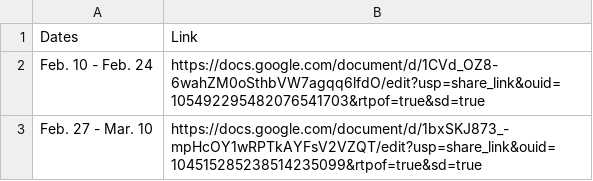
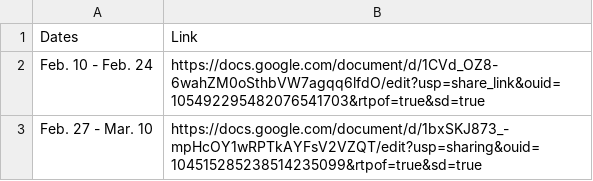
Before and after one commit to halljc76/STOR565FinalProj, a CSV file: www/reports.csv, drawn as a sheet.

Commit message:
Adding link to new report for viewing

```diff
--- a/www/reports.csv
+++ b/www/reports.csv
@@ -2,2 +2,2 @@ Dates,Link
 Feb. 10 - Feb. 24,https://docs.google.com/document/d/1CVd_OZ8-6wahZM0oSthbVW7agqq6lfdO/edit?usp=share_link&ouid=105492295482076541703&rtpof=true&sd=true
-Feb. 27 - Mar. 10,https://docs.google.com/document/d/1bxSKJ873_-mpHcOY1wRPTkAYFsV2VZQT/edit?usp=share_link&ouid=104515285238514235099&rtpof=true&sd=true
+Feb. 27 - Mar. 10,https://docs.google.com/document/d/1bxSKJ873_-mpHcOY1wRPTkAYFsV2VZQT/edit?usp=sharing&ouid=104515285238514235099&rtpof=true&sd=true
```
